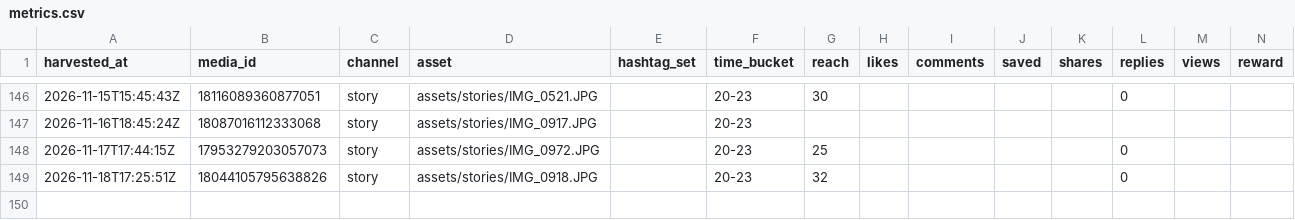
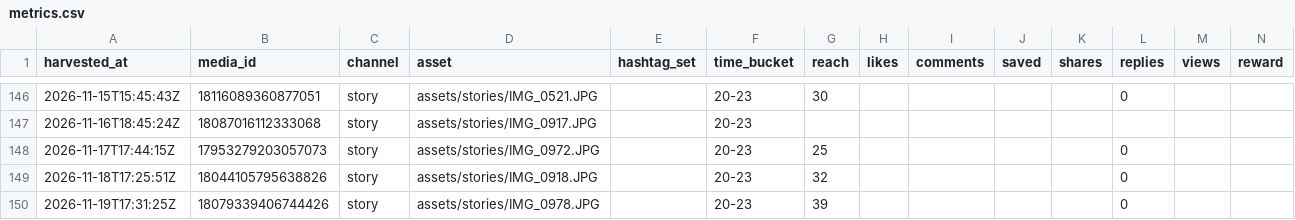
Before and after one commit to keiyao1234-tech/insta-auto, a CSV file: state/metrics.csv, drawn as a sheet; only a part is shown, gaps mark what is left out.

```diff
--- a/state/metrics.csv
+++ b/state/metrics.csv
@@ -149 +149,2 @@ harvested_at,media_id,channel,asset,hashtag_set,time_bucket,reach,likes,comments
 2026-11-18T17:25:51Z,18044105795638826,story,assets/stories/IMG_0918.JPG,,20-23,32,,,,,0,,
+2026-11-19T17:31:25Z,18079339406744426,story,assets/stories/IMG_0978.JPG,,20-23,39,,,,,0,,
```
Also changed, not shown: 1 other file.
